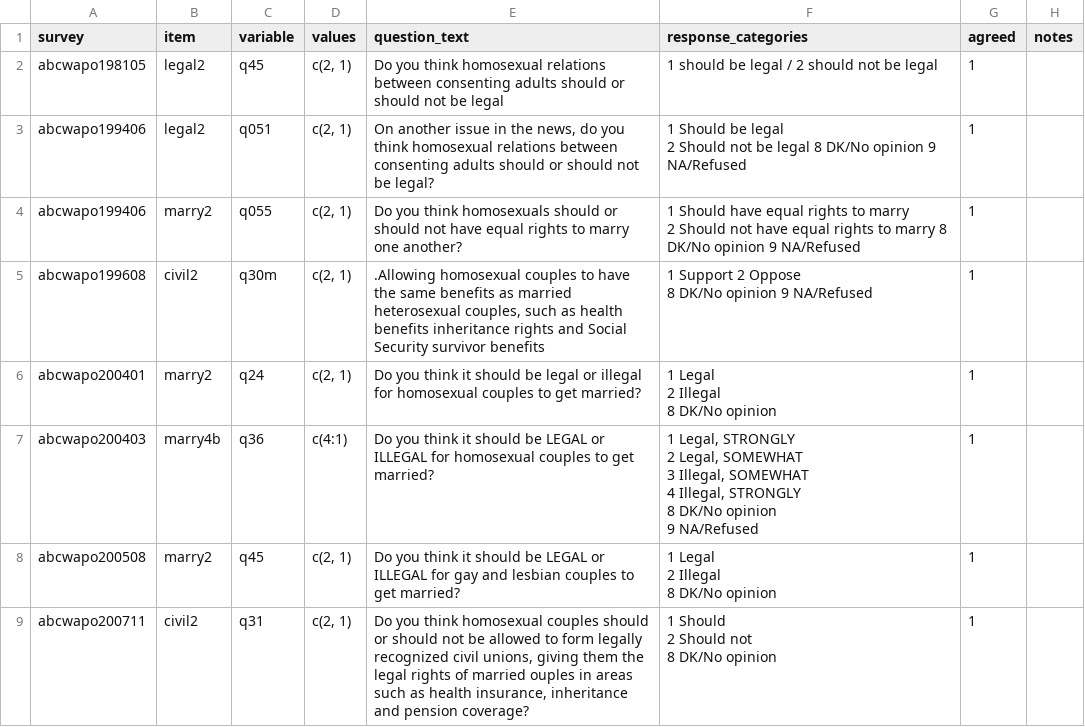
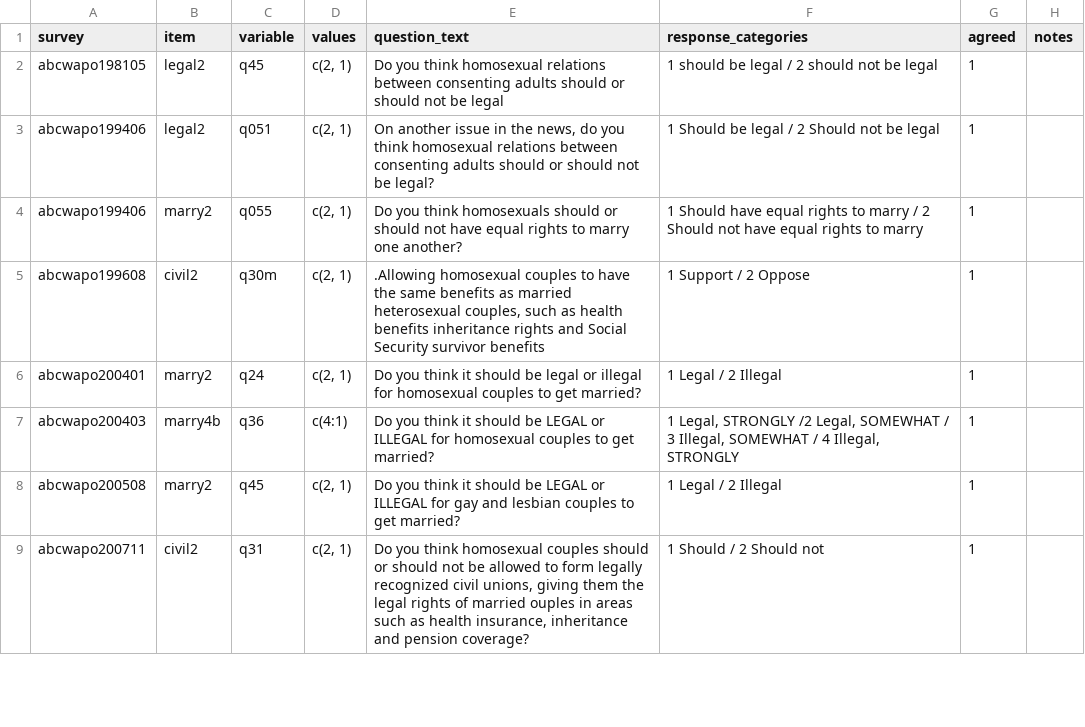
Before and after one commit to fsolt/dcpo_gayrights, a CSV file: data-raw/surveys_gm.csv, drawn as a sheet; only a part is shown; the diff covers the shown part only.

```diff
--- a/data-raw/surveys_gm.csv
+++ b/data-raw/surveys_gm.csv
@@ -2,23 +2,8 @@ survey,item,variable,values,question_text,response_categories,agreed,notes
 abcwapo198105,legal2,q45,"c(2, 1)",Do you think homosexual relations between consenting adults should or should not be legal,1 should be legal / 2 should not be legal,1,
-abcwapo199406,legal2,q051,"c(2, 1)","On another issue in the news, do you think homosexual relations between consenting adults should or should not be legal?","1 Should be legal
-2 Should not be legal   8 DK/No opinion 9 NA/Refused",1,
-abcwapo199406,marry2,q055,"c(2, 1)",Do you think homosexuals should or should not have equal rights to marry one another?,"1 Should have equal rights to marry
-2 Should not have equal rights to marry 8 DK/No opinion 9 NA/Refused",1,
-abcwapo199608,civil2,q30m,"c(2, 1)",".Allowing homosexual couples to have the same benefits as married heterosexual couples, such as health benefits inheritance rights and Social Security survivor benefits","1 Support 2 Oppose
-8 DK/No opinion 9 NA/Refused",1,
-abcwapo200401,marry2,q24,"c(2, 1)",Do you think it should be legal or illegal for homosexual couples to get married?,"1 Legal
-2 Illegal
-8 DK/No opinion",1,
-abcwapo200403,marry4b,q36,c(4:1),Do you think it should be LEGAL or ILLEGAL for homosexual couples to get married?,"1 Legal, STRONGLY
-2 Legal, SOMEWHAT
-3 Illegal, SOMEWHAT
-4 Illegal, STRONGLY
-8 DK/No opinion
-9 NA/Refused",1,
-abcwapo200508,marry2,q45,"c(2, 1)","Do you think it should be LEGAL or ILLEGAL for gay and lesbian couples to
-get married?","1 Legal
-2 Illegal
-8 DK/No opinion",1,
-abcwapo200711,civil2,q31,"c(2, 1)","Do you think homosexual couples should or should not be allowed to form legally recognized civil unions, giving them the legal rights of married ouples in areas such as health insurance, inheritance and pension coverage?","1 Should
-2 Should not
-8 DK/No opinion",1,
+abcwapo199406,legal2,q051,"c(2, 1)","On another issue in the news, do you think homosexual relations between consenting adults should or should not be legal?",1 Should be legal / 2 Should not be legal,1,
+abcwapo199406,marry2,q055,"c(2, 1)",Do you think homosexuals should or should not have equal rights to marry one another?,1 Should have equal rights to marry / 2 Should not have equal rights to marry,1,
+abcwapo199608,civil2,q30m,"c(2, 1)",".Allowing homosexual couples to have the same benefits as married heterosexual couples, such as health benefits inheritance rights and Social Security survivor benefits",1 Support / 2 Oppose,1,
+abcwapo200401,marry2,q24,"c(2, 1)",Do you think it should be legal or illegal for homosexual couples to get married?,1 Legal / 2 Illegal,1,
+abcwapo200403,marry4b,q36,c(4:1),Do you think it should be LEGAL or ILLEGAL for homosexual couples to get married?,"1 Legal, STRONGLY /2 Legal, SOMEWHAT / 3 Illegal, SOMEWHAT / 4 Illegal, STRONGLY",1,
+abcwapo200508,marry2,q45,"c(2, 1)",Do you think it should be LEGAL or ILLEGAL for gay and lesbian couples to get married?,1 Legal / 2 Illegal,1,
+abcwapo200711,civil2,q31,"c(2, 1)","Do you think homosexual couples should or should not be allowed to form legally recognized civil unions, giving them the legal rights of married ouples in areas such as health insurance, inheritance and pension coverage?",1 Should / 2 Should not,1,
```
Also changed, not shown: 1 added row and 9 edited cells elsewhere in this file, data/dcpo_input_raw.csv.
